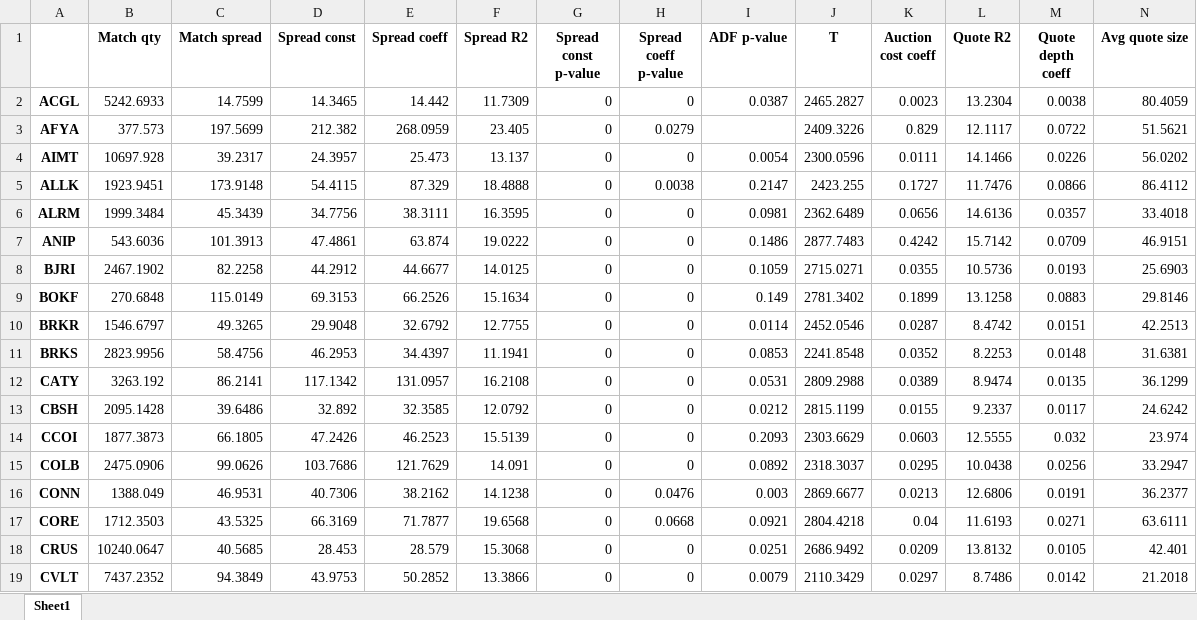
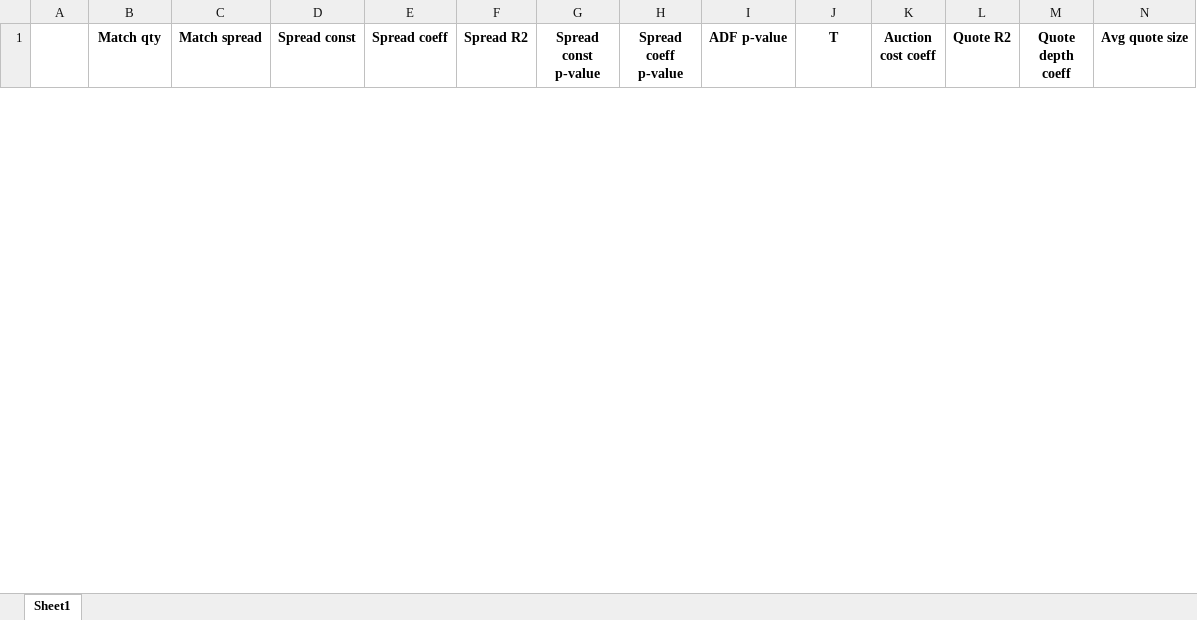
Before and after one commit to hoanghai20021989/Latex-Optimal-Trading-Auction, an Excel workbook: data/auction_params_std.xlsx, sheet Sheet1, drawn as a sheet; only a part is shown; values as stored, in another font and other column widths than the file's, no borders; removed rows and columns are numbered as before the commit, all else as after; rows hold the shown columns only; the diff covers the shown part only; the diff names each change by its address in the sheet, - before the commit and + after, or states it on an @@ line.

```diff
--- a/data/auction_params_std.xlsx (sheet Sheet1)
+++ b/data/auction_params_std.xlsx (sheet Sheet1)
-row 2: ACGL | 5242.6933 | 14.7599 | 14.3465 | 14.442 | 11.7309 | 0 | 0 | 0.0387 | 2465.2827 | 0.0023 | 13.2304 | 0.0038 | 80.4059
-row 3: AFYA | 377.573 | 197.5699 | 212.382 | 268.0959 | 23.405 | 0 | 0.0279 |  | 2409.3226 | 0.829 | 12.1117 | 0.0722 | 51.5621
-row 4: AIMT | 10697.928 | 39.2317 | 24.3957 | 25.473 | 13.137 | 0 | 0 | 0.0054 | 2300.0596 | 0.0111 | 14.1466 | 0.0226 | 56.0202
-row 5: ALLK | 1923.9451 | 173.9148 | 54.4115 | 87.329 | 18.4888 | 0 | 0.0038 | 0.2147 | 2423.255 | 0.1727 | 11.7476 | 0.0866 | 86.4112
-row 6: ALRM | 1999.3484 | 45.3439 | 34.7756 | 38.3111 | 16.3595 | 0 | 0 | 0.0981 | 2362.6489 | 0.0656 | 14.6136 | 0.0357 | 33.4018
-row 7: ANIP | 543.6036 | 101.3913 | 47.4861 | 63.874 | 19.0222 | 0 | 0 | 0.1486 | 2877.7483 | 0.4242 | 15.7142 | 0.0709 | 46.9151
-row 8: BJRI | 2467.1902 | 82.2258 | 44.2912 | 44.6677 | 14.0125 | 0 | 0 | 0.1059 | 2715.0271 | 0.0355 | 10.5736 | 0.0193 | 25.6903
-row 9: BOKF | 270.6848 | 115.0149 | 69.3153 | 66.2526 | 15.1634 | 0 | 0 | 0.149 | 2781.3402 | 0.1899 | 13.1258 | 0.0883 | 29.8146
-row 10: BRKR | 1546.6797 | 49.3265 | 29.9048 | 32.6792 | 12.7755 | 0 | 0 | 0.0114 | 2452.0546 | 0.0287 | 8.4742 | 0.0151 | 42.2513
-row 11: BRKS | 2823.9956 | 58.4756 | 46.2953 | 34.4397 | 11.1941 | 0 | 0 | 0.0853 | 2241.8548 | 0.0352 | 8.2253 | 0.0148 | 31.6381
-row 12: CATY | 3263.192 | 86.2141 | 117.1342 | 131.0957 | 16.2108 | 0 | 0 | 0.0531 | 2809.2988 | 0.0389 | 8.9474 | 0.0135 | 36.1299
-row 13: CBSH | 2095.1428 | 39.6486 | 32.892 | 32.3585 | 12.0792 | 0 | 0 | 0.0212 | 2815.1199 | 0.0155 | 9.2337 | 0.0117 | 24.6242
-row 14: CCOI | 1877.3873 | 66.1805 | 47.2426 | 46.2523 | 15.5139 | 0 | 0 | 0.2093 | 2303.6629 | 0.0603 | 12.5555 | 0.032 | 23.974
-row 15: COLB | 2475.0906 | 99.0626 | 103.7686 | 121.7629 | 14.091 | 0 | 0 | 0.0892 | 2318.3037 | 0.0295 | 10.0438 | 0.0256 | 33.2947
-row 16: CONN | 1388.049 | 46.9531 | 40.7306 | 38.2162 | 14.1238 | 0 | 0.0476 | 0.003 | 2869.6677 | 0.0213 | 12.6806 | 0.0191 | 36.2377
-row 17: CORE | 1712.3503 | 43.5325 | 66.3169 | 71.7877 | 19.6568 | 0 | 0.0668 | 0.0921 | 2804.4218 | 0.04 | 11.6193 | 0.0271 | 63.6111
-row 18: CRUS | 10240.0647 | 40.5685 | 28.453 | 28.579 | 15.3068 | 0 | 0 | 0.0251 | 2686.9492 | 0.0209 | 13.8132 | 0.0105 | 42.401
-row 19: CVLT | 7437.2352 | 94.3849 | 43.9753 | 50.2852 | 13.3866 | 0 | 0 | 0.0079 | 2110.3429 | 0.0297 | 8.7486 | 0.0142 | 21.2018
```
Also changed, not shown: 1 added row and 28 removed rows elsewhere in this sheet, data/auction_optimal_cost.xlsx, 1 other file.
